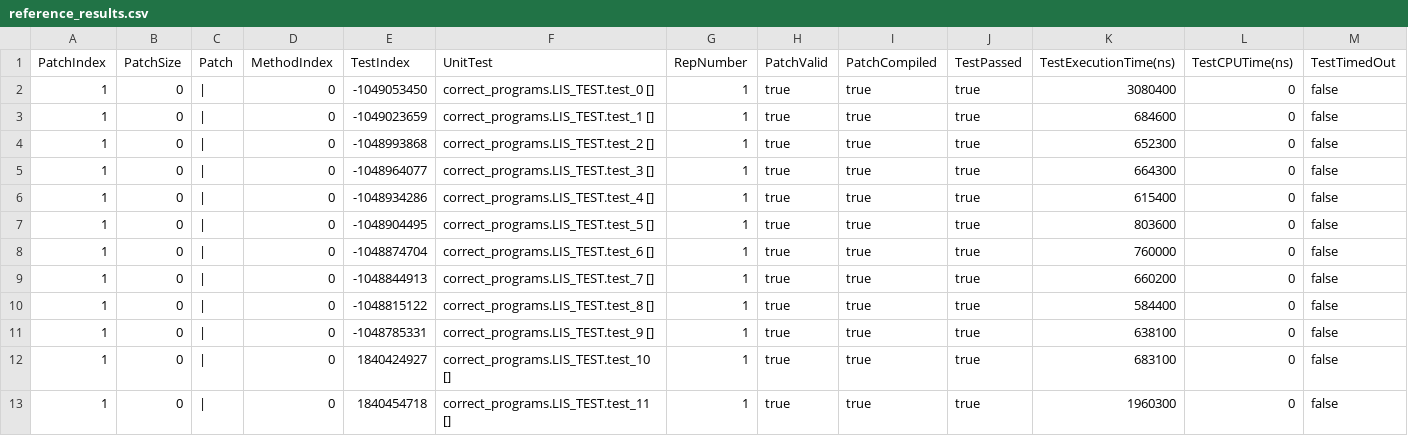
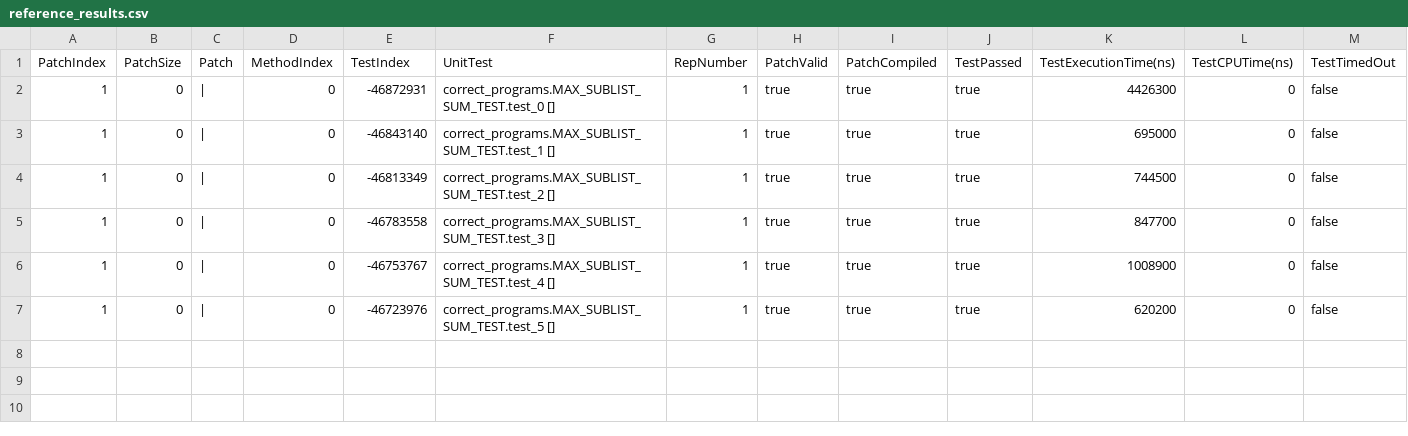
Before and after one commit to bzq360/gin, a CSV file: reference_results.csv, drawn as a sheet; only a part is shown; rows hold the shown columns only; the diff names each change by its address in the sheet, - before the commit and + after, or states it on an @@ line.

```diff
--- a/reference_results.csv
+++ b/reference_results.csv
-E2 (TestIndex): -1049053450
+E2 (TestIndex): -46872931
-F2 (UnitTest): correct_programs.LIS_TEST.test_0 []
+F2 (UnitTest): correct_programs.MAX_SUBLIST_SUM_TEST.test_0 []
-K2 (TestExecutionTime(ns)): 3080400
+K2 (TestExecutionTime(ns)): 4426300
-E3 (TestIndex): -1049023659
+E3 (TestIndex): -46843140
-F3 (UnitTest): correct_programs.LIS_TEST.test_1 []
+F3 (UnitTest): correct_programs.MAX_SUBLIST_SUM_TEST.test_1 []
-K3 (TestExecutionTime(ns)): 684600
+K3 (TestExecutionTime(ns)): 695000
-E4 (TestIndex): -1048993868
+E4 (TestIndex): -46813349
-F4 (UnitTest): correct_programs.LIS_TEST.test_2 []
+F4 (UnitTest): correct_programs.MAX_SUBLIST_SUM_TEST.test_2 []
-K4 (TestExecutionTime(ns)): 652300
+K4 (TestExecutionTime(ns)): 744500
-E5 (TestIndex): -1048964077
+E5 (TestIndex): -46783558
-F5 (UnitTest): correct_programs.LIS_TEST.test_3 []
+F5 (UnitTest): correct_programs.MAX_SUBLIST_SUM_TEST.test_3 []
-K5 (TestExecutionTime(ns)): 664300
+K5 (TestExecutionTime(ns)): 847700
-E6 (TestIndex): -1048934286
+E6 (TestIndex): -46753767
-F6 (UnitTest): correct_programs.LIS_TEST.test_4 []
+F6 (UnitTest): correct_programs.MAX_SUBLIST_SUM_TEST.test_4 []
-K6 (TestExecutionTime(ns)): 615400
+K6 (TestExecutionTime(ns)): 1008900
-E7 (TestIndex): -1048904495
+E7 (TestIndex): -46723976
-F7 (UnitTest): correct_programs.LIS_TEST.test_5 []
+F7 (UnitTest): correct_programs.MAX_SUBLIST_SUM_TEST.test_5 []
-K7 (TestExecutionTime(ns)): 803600
+K7 (TestExecutionTime(ns)): 620200
-row 8: 1 | 0 | | | 0 | -1048874704 | correct_programs.LIS_TEST.test_6 [] | 1 | true | true | true | 760000 | 0 | false
-row 9: 1 | 0 | | | 0 | -1048844913 | correct_programs.LIS_TEST.test_7 [] | 1 | true | true | true | 660200 | 0 | false
-row 10: 1 | 0 | | | 0 | -1048815122 | correct_programs.LIS_TEST.test_8 [] | 1 | true | true | true | 584400 | 0 | false
-row 11: 1 | 0 | | | 0 | -1048785331 | correct_programs.LIS_TEST.test_9 [] | 1 | true | true | true | 638100 | 0 | false
-row 12: 1 | 0 | | | 0 | 1840424927 | correct_programs.LIS_TEST.test_10 [] | 1 | true | true | true | 683100 | 0 | false
-row 13: 1 | 0 | | | 0 | 1840454718 | correct_programs.LIS_TEST.test_11 [] | 1 | true | true | true | 1960300 | 0 | false
```
Also changed, not shown: quixbugs/quixbugs_method_files/mergesort-evosuite.csv, quixbugs/quixbugs_method_files/mergesort.csv, 1 other file.
